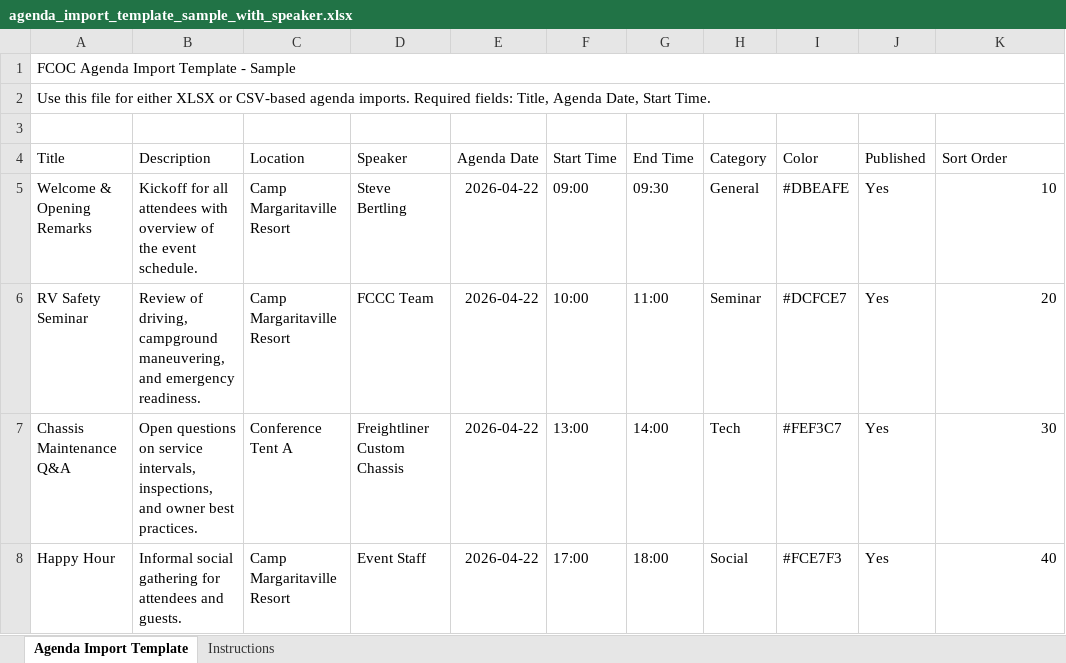
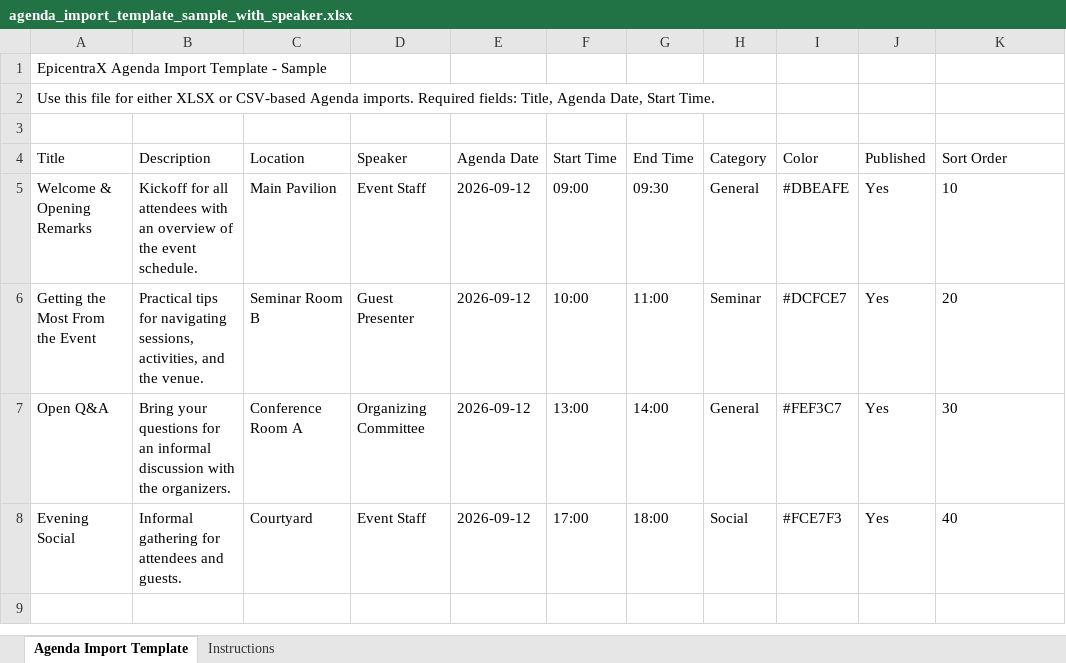
Before and after one commit to sbertling1951-netizen/srb-event-hub, an Excel workbook: public/templates/agenda/agenda_import_template_sample_with_speaker.xlsx, sheet Agenda Import Template, drawn as a sheet; values as stored, in another font and other column widths than the file's, no borders; the diff names each change by its address in the sheet, - before the commit and + after, or states it on an @@ line.

```diff
--- a/public/templates/agenda/agenda_import_template_sample_with_speaker.xlsx (sheet Agenda Import Template)
+++ b/public/templates/agenda/agenda_import_template_sample_with_speaker.xlsx (sheet Agenda Import Template)
-A1 (Title): FCOC Agenda Import Template - Sample
+A1 (Title): EpicentraX Agenda Import Template - Sample
-A1:K1 merged
-A2 (Title): …or CSV-based agenda imports. Required…
+A2 (Title): …or CSV-based Agenda imports. Required…
-A2:K2 merged
-B5 (Description): …attendees with overview of…
+B5 (Description): …attendees with an overview of…
-C5 (Location): Camp Margaritaville Resort
+C5 (Location): Main Pavilion
-D5 (Speaker): Steve Bertling
+D5 (Speaker): Event Staff
-E5:E8 (Agenda Date): 2026-04-22
+E5:E8 (Agenda Date): 2026-09-12
-K5:K8 alignment: right
+K5:K8 alignment: left
-A6 (Title): RV Safety Seminar
+A6 (Title): Getting the Most From the Event
-B6 (Description): Review of driving, campground maneuvering, and emergency readiness.
+B6 (Description): Practical tips for navigating sessions, activities, and the venue.
-C6 (Location): Camp Margaritaville Resort
+C6 (Location): Seminar Room B
-D6 (Speaker): FCCC Team
+D6 (Speaker): Guest Presenter
-A7 (Title): Chassis Maintenance Q&A
+A7 (Title): Open Q&A
-B7 (Description): Open questions on service intervals, inspections, and owner best practices.
+B7 (Description): Bring your questions for an informal discussion with the organizers.
-C7 (Location): Conference Tent A
+C7 (Location): Conference Room A
-D7 (Speaker): Freightliner Custom Chassis
+D7 (Speaker): Organizing Committee
-H7 (Category): Tech
+H7 (Category): General
-A8 (Title): Happy Hour
+A8 (Title): Evening Social
-B8 (Description): Informal social gathering for…
+B8 (Description): Informal gathering for…
-C8 (Location): Camp Margaritaville Resort
+C8 (Location): Courtyard
```
Also changed, not shown: sheet Instructions, public/templates/agenda/agenda_import_template_blank_with_speaker.xlsx, public/templates/attendee-roster/attendee_roster_import_template_blank.xlsx, 15 other files.
